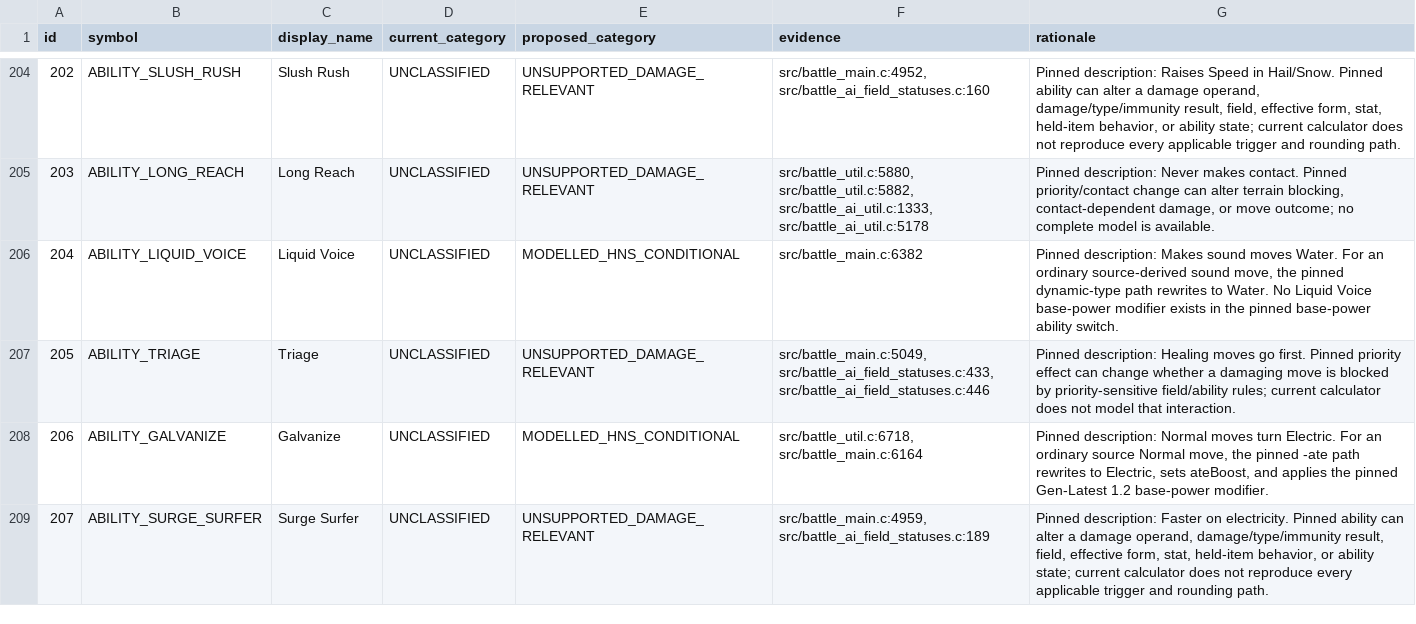
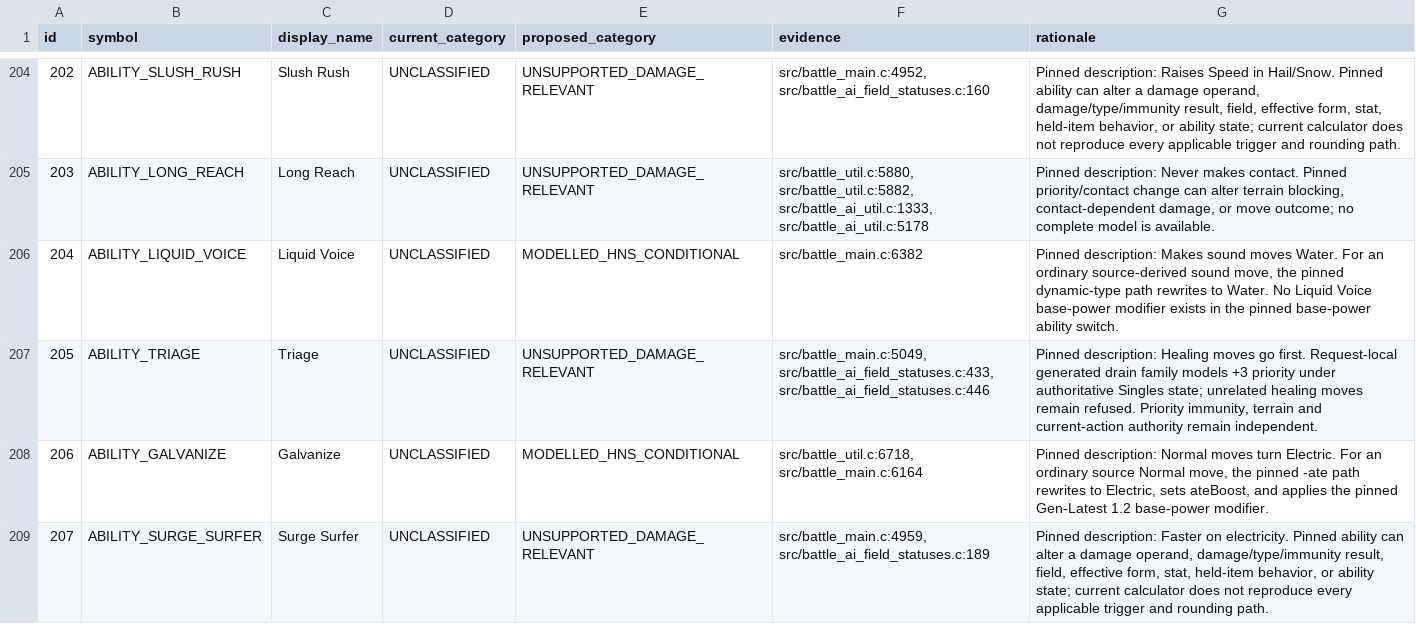
Before and after one commit to Sonoran-Solutions/dualdex, a TSV file: tools/hns-abilities/ability_inventory.tsv, drawn as a sheet; only a part is shown, gaps mark what is left out.

Commit message:
feat(hns): authorize fixed single-hit drain with live execution gates

```diff
--- a/tools/hns-abilities/ability_inventory.tsv
+++ b/tools/hns-abilities/ability_inventory.tsv
@@ -206,3 +206,3 @@ id	symbol	display_name	current_category	proposed_category	evidence	rationale
 204	ABILITY_LIQUID_VOICE	Liquid Voice	UNCLASSIFIED	MODELLED_HNS_CONDITIONAL	src/battle_main.c:6382	Pinned description: Makes sound moves Water. For an ordinary source-derived sound move, the pinned dynamic-type path rewrites to Water. No Liquid Voice base-power modifier exists in the pinned base-power ability switch.
-205	ABILITY_TRIAGE	Triage	UNCLASSIFIED	UNSUPPORTED_DAMAGE_RELEVANT	src/battle_main.c:5049, src/battle_ai_field_statuses.c:433, src/battle_ai_field_statuses.c:446	Pinned description: Healing moves go first. Pinned priority effect can change whether a damaging move is blocked by priority-sensitive field/ability rules; current calculator does not model that interaction.
+205	ABILITY_TRIAGE	Triage	UNCLASSIFIED	UNSUPPORTED_DAMAGE_RELEVANT	src/battle_main.c:5049, src/battle_ai_field_statuses.c:433, src/battle_ai_field_statuses.c:446	Pinned description: Healing moves go first. Request-local generated drain family models +3 priority under authoritative Singles state; unrelated healing moves remain refused. Priority immunity, terrain and current-action authority remain independent.
 206	ABILITY_GALVANIZE	Galvanize	UNCLASSIFIED	MODELLED_HNS_CONDITIONAL	src/battle_util.c:6718, src/battle_main.c:6164	Pinned description: Normal moves turn Electric. For an ordinary source Normal move, the pinned -ate path rewrites to Electric, sets ateBoost, and applies the pinned Gen-Latest 1.2 base-power modifier.
```
Also changed, not shown: 51 other files.
